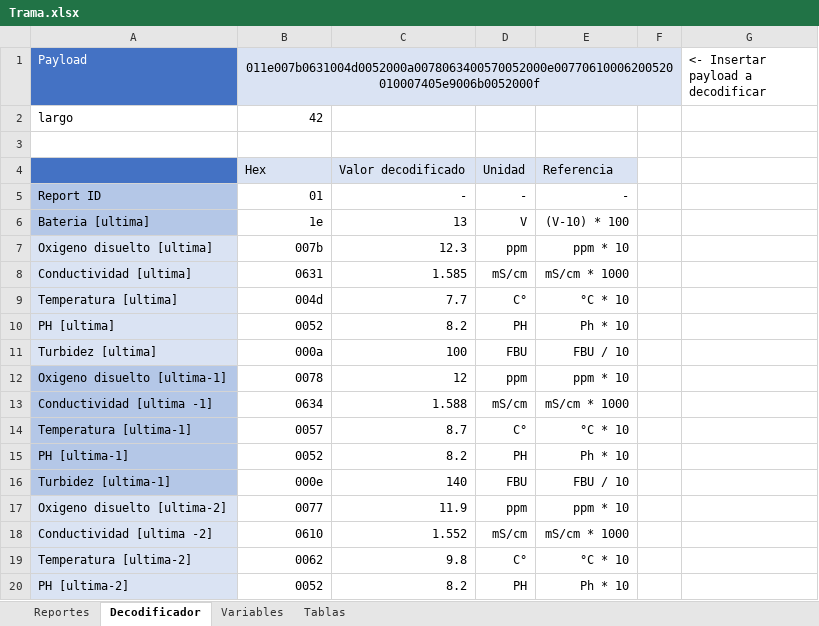
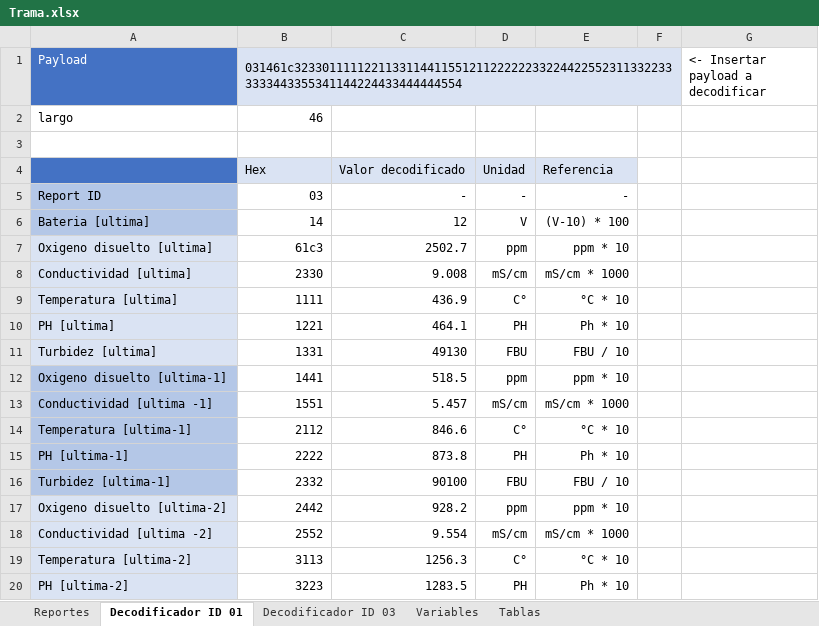
Before and after one commit to AgustinAllegui/Estacion-calidad-agua, an Excel workbook: docs/Trama.xlsx, sheet Decodificador ID 01, drawn as a sheet; only a part is shown; values as stored, in another font and other column widths than the file's, no borders; the diff covers the shown part only; the diff names each change by its address in the sheet, - before the commit and + after, or states it on an @@ line.

```diff
--- a/docs/Trama.xlsx (sheet Decodificador ID 01)
+++ b/docs/Trama.xlsx (sheet Decodificador ID 01)
-sheet tab: Decodificador
+sheet tab: Decodificador ID 01
+sheet tab: Decodificador ID 03
-B1: 011e007b0631004d0052000a0078063400570052000e00770610006200520010007405e9006b0052000f
+B1: 031461c3233011111221133114411551211222222332244225523113322333333443355341144224433444444554
-B1 alignment: center
+B1 alignment: left
-B2: 42
+B2: 46
-B5: 01
+B5: 03
-B6: 1e
+B6: 14
-C6: 13
+C6: 12
-B7: 007b
+B7: 61c3
-C7: 12.3
+C7: 2502.7
-B8: 0631
+B8: 2330
-C8: 1.585
+C8: 9.008
-B9: 004d
+B9: 1111
-C9: 7.7
+C9: 436.9
-B10: 0052
+B10: 1221
-C10: 8.2
+C10: 464.1
-B11: 000a
+B11: 1331
-C11: 100
+C11: 49130
-B12: 0078
+B12: 1441
-C12: 12
+C12: 518.5
-B13: 0634
+B13: 1551
-C13: 1.588
+C13: 5.457
-B14: 0057
+B14: 2112
-C14: 8.7
+C14: 846.6
-B15: 0052
+B15: 2222
-C15: 8.2
+C15: 873.8
-B16: 000e
+B16: 2332
-C16: 140
+C16: 90100
-B17: 0077
+B17: 2442
-C17: 11.9
+C17: 928.2
-B18: 0610
+B18: 2552
-C18: 1.552
+C18: 9.554
-B19: 0062
+B19: 3113
-C19: 9.8
+C19: 1256.3
-B20: 0052
+B20: 3223
-C20: 8.2
+C20: 1283.5
```
Also changed, not shown: 12 edited cells elsewhere in this sheet, sheet Reportes, 1 other file.
